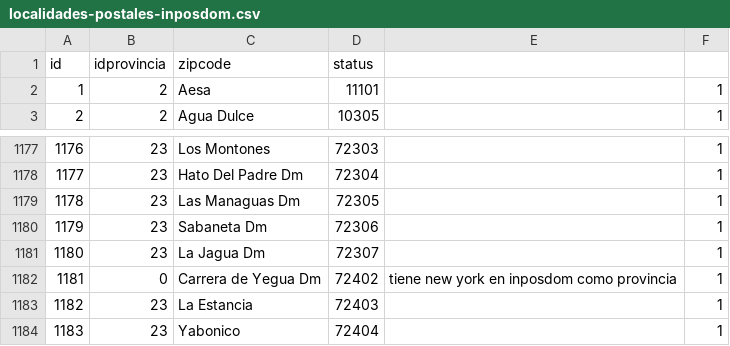
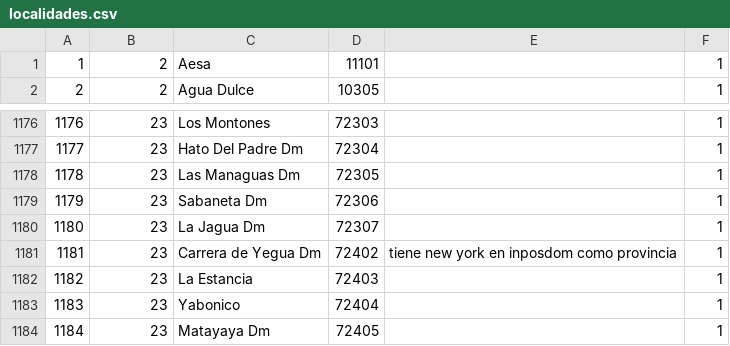
Before and after one commit to zhalgjinxu087385/herohat, a CSV file: csv/localidades.csv (was csv/localidades-postales-inposdom.csv), drawn as a sheet; only a part is shown, gaps mark what is left out; the shorter side is filled out with more unchanged rows.

```diff
--- a/csv/localidades-postales-inposdom.csv
+++ b/csv/localidades.csv
@@ -1,2 +1 @@
-id,idprovincia,zipcode,status
 "1","2","Aesa","11101",,"1"
@@ -1181,3 +1180,3 @@ id,idprovincia,zipcode,status
 "1180","23","La Jagua Dm","72307",,"1"
-"1181","0","Carrera de Yegua Dm","72402","tiene new york en inposdom como provincia","1"
+"1181","23","Carrera de Yegua Dm","72402","tiene new york en inposdom como provincia","1"
 "1182","23","La Estancia","72403",,"1"
```
Also changed, not shown: 4 other files.
